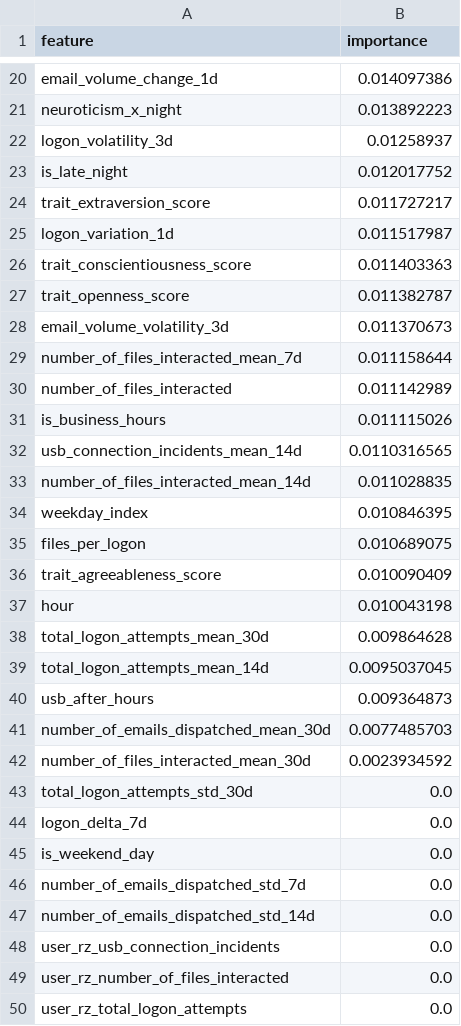
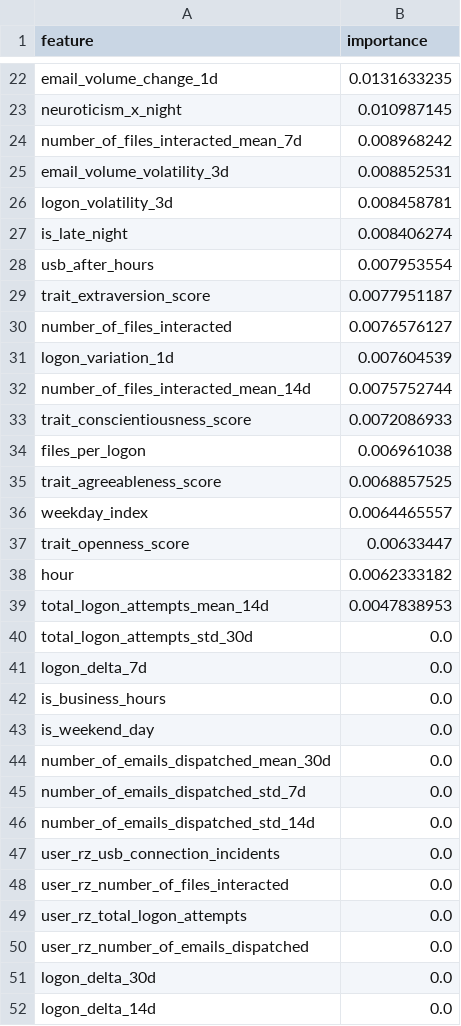
Before and after one commit to Shuprawal/Insider_Threat, a CSV file: ai_model/feature_importances.csv, drawn as a sheet; only a part is shown, gaps mark what is left out; the shorter side is filled out with more unchanged rows; removed rows and columns are numbered as before the commit, all else as after; the diff covers the shown part only; the diff names each change by its address in the sheet, - before the commit and + after, or states it on an @@ line.

```diff
--- a/ai_model/feature_importances.csv
+++ b/ai_model/feature_importances.csv
-B22 (importance): 0.014097386
+B22 (importance): 0.0131633235
-B23 (importance): 0.013892223
+B23 (importance): 0.010987145
+row 24: number_of_files_interacted_mean_7d | 0.008968242
+row 25: email_volume_volatility_3d | 0.008852531
-B26 (importance): 0.01258937
+B26 (importance): 0.008458781
-B27 (importance): 0.012017752
+B27 (importance): 0.008406274
+row 28: usb_after_hours | 0.007953554
-B29 (importance): 0.011727217
+B29 (importance): 0.0077951187
-row 25: logon_variation_1d | 0.011517987
-row 26: trait_conscientiousness_score | 0.011403363
-row 27: trait_openness_score | 0.011382787
-row 28: email_volume_volatility_3d | 0.011370673
-row 29: number_of_files_interacted_mean_7d | 0.011158644
-B30 (importance): 0.011142989
+B30 (importance): 0.0076576127
-row 31: is_business_hours | 0.011115026
-row 32: usb_connection_incidents_mean_14d | 0.0110316565
+row 31: logon_variation_1d | 0.007604539
-B32 (importance): 0.011028835
+B32 (importance): 0.0075752744
-row 34: weekday_index | 0.010846395
+row 33: trait_conscientiousness_score | 0.0072086933
-B34 (importance): 0.010689075
+B34 (importance): 0.006961038
-B35 (importance): 0.010090409
+B35 (importance): 0.0068857525
+row 36: weekday_index | 0.0064465557
+row 37: trait_openness_score | 0.00633447
-B38 (importance): 0.010043198
+B38 (importance): 0.0062333182
-row 38: total_logon_attempts_mean_30d | 0.009864628
-B39 (importance): 0.0095037045
+B39 (importance): 0.0047838953
-row 40: usb_after_hours | 0.009364873
-row 41: number_of_emails_dispatched_mean_30d | 0.0077485703
-row 42: number_of_files_interacted_mean_30d | 0.0023934592
+row 42: is_business_hours | 0.0
+row 44: number_of_emails_dispatched_mean_30d | 0.0
```
Also changed, not shown: 11 added rows, 8 removed rows, 1 moved row and 10 edited cells elsewhere in this file, ai_model/top_scored_test_samples.csv, 18 other files.
